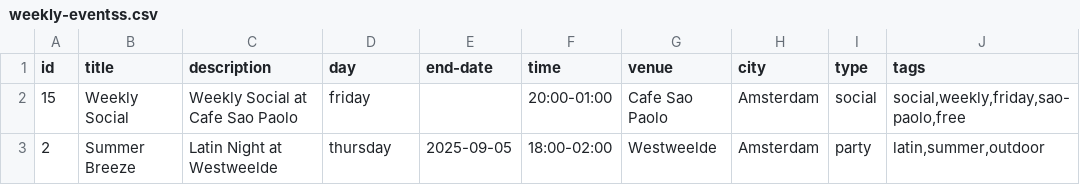
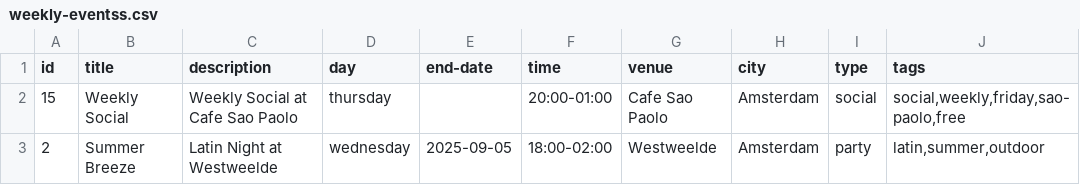
Before and after one commit to bouzDev/salsaevents-amsterdam, a CSV file: public/data/weekly-eventss.csv, drawn as a sheet; only a part is shown; the diff names each change by its address in the sheet, - before the commit and + after, or states it on an @@ line.

Commit message:
change dates

```diff
--- a/public/data/weekly-eventss.csv
+++ b/public/data/weekly-eventss.csv
-D2 (day): friday
+D2 (day): thursday
-D3 (day): thursday
+D3 (day): wednesday
```
